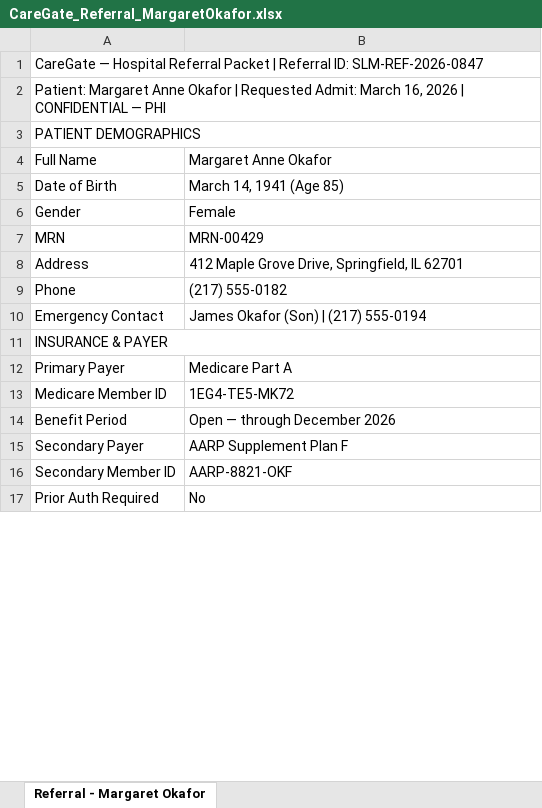
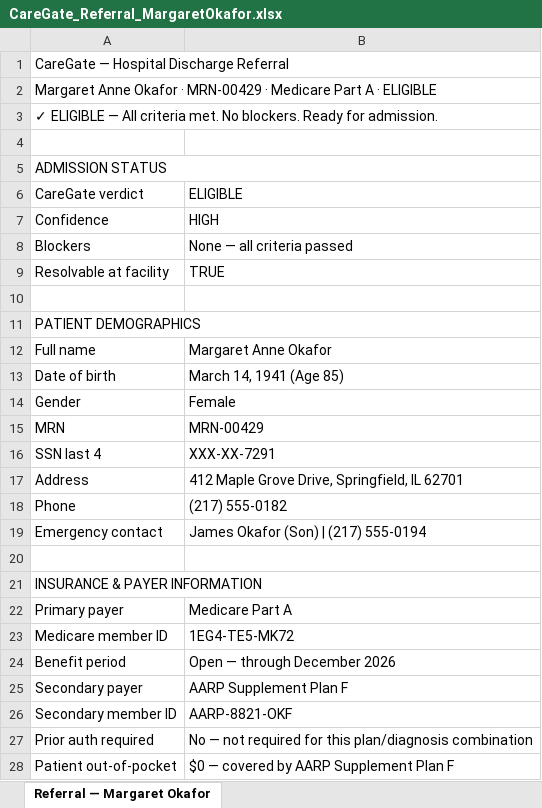
Before and after one commit to sikirako26/caregate-prototype, an Excel workbook: CareGate_Referral_MargaretOkafor.xlsx, sheet Referral — Margaret Okafor, drawn as a sheet; only a part is shown; values as stored, in another font and other column widths than the file's, no cell formats; removed rows and columns are numbered as before the commit, all else as after; the diff covers the shown part only; the diff names each change by its address in the sheet, - before the commit and + after, or states it on an @@ line.

```diff
--- a/CareGate_Referral_MargaretOkafor.xlsx (sheet Referral — Margaret Okafor)
+++ b/CareGate_Referral_MargaretOkafor.xlsx (sheet Referral — Margaret Okafor)
-sheet tab: Referral - Margaret Okafor
+sheet tab: Referral — Margaret Okafor
-A1: …— Hospital Referral Packet | Referral ID: SLM-REF-2026-0847
+A1: …— Hospital Discharge Referral
-A2: Patient: Margaret Anne Okafor | Requested Admit: March 16, 2026 | CONFIDENTIAL — PHI
+A2: Margaret Anne Okafor · MRN-00429 · Medicare Part A · ELIGIBLE
+row 3: ✓ ELIGIBLE — All criteria met. No blockers. Ready for admission.
+row 4: (empty)
+row 5: ADMISSION STATUS
+row 6: CareGate verdict | ELIGIBLE
+row 7: Confidence | HIGH
+row 8: Blockers | None — all criteria passed
+row 9: Resolvable at facility | TRUE
+row 10: (empty)
-A12: Full Name
+A12: Full name
-A13: Date of Birth
+A13: Date of birth
+row 16: SSN last 4 | XXX-XX-7291
-A19: Emergency Contact
+A19: Emergency contact
+row 20: (empty)
-A21: INSURANCE & PAYER
+A21: INSURANCE & PAYER INFORMATION
-A22: Primary Payer
+A22: Primary payer
-A23: Medicare Member ID
+A23: Medicare member ID
-A24: Benefit Period
+A24: Benefit period
-A25: Secondary Payer
+A25: Secondary payer
-A26: Secondary Member ID
+A26: Secondary member ID
-row 17: Prior Auth Required | No
+row 27: Prior auth required | No — not required for this plan/diagnosis combination
+row 28: Patient out-of-pocket | $0 — covered by AARP Supplement Plan F
```
Also changed, not shown: 19 added rows, 12 removed rows and 27 edited cells elsewhere in this sheet, cell formats, 2 other files.
